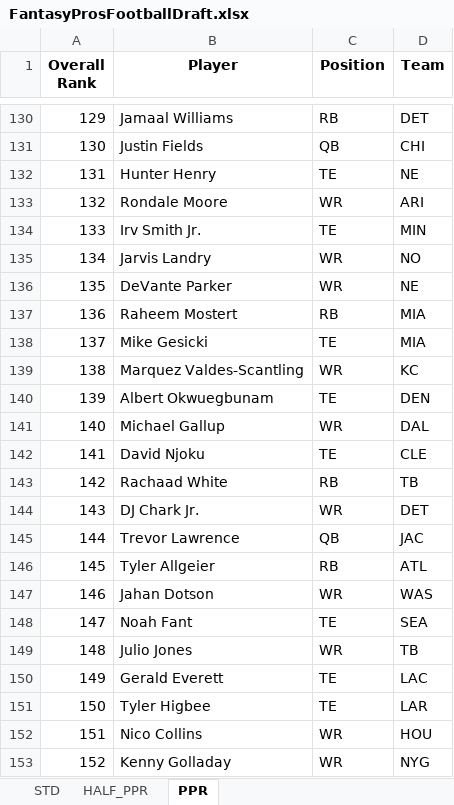
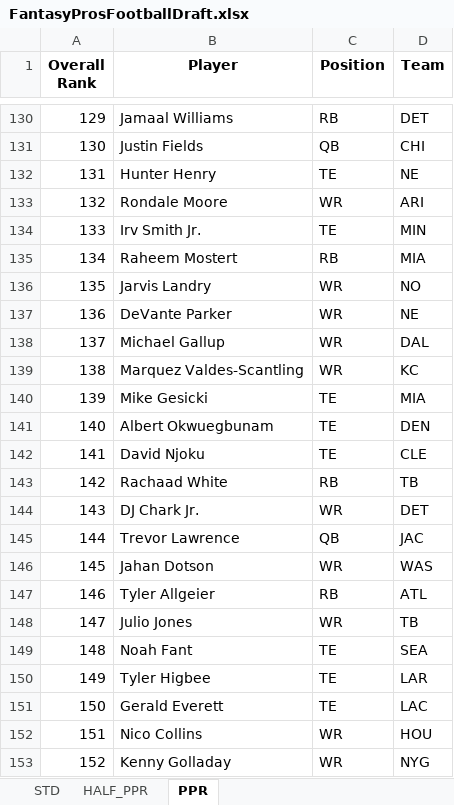
Before and after one commit to barbacbd/FantasyRankings, an Excel workbook: docs/FantasyProsFootballDraft.xlsx, sheet PPR, drawn as a sheet; only a part is shown, gaps mark what is left out; values as stored, in another font and other column widths than the file's, no borders; the diff covers the shown part only; the diff names each change by its address in the sheet, - before the commit and + after, or states it on an @@ line.

```diff
--- a/docs/FantasyProsFootballDraft.xlsx (sheet PPR)
+++ b/docs/FantasyProsFootballDraft.xlsx (sheet PPR)
-B135 (Player): Jarvis Landry
+B135 (Player): Raheem Mostert
-C135 (Position): WR
+C135 (Position): RB
-D135 (Team): NO
+D135 (Team): MIA
-B136 (Player): DeVante Parker
+B136 (Player): Jarvis Landry
-D136 (Team): NE
+D136 (Team): NO
-B137 (Player): Raheem Mostert
+B137 (Player): DeVante Parker
-C137 (Position): RB
+C137 (Position): WR
-D137 (Team): MIA
+D137 (Team): NE
-B138 (Player): Mike Gesicki
+B138 (Player): Michael Gallup
-C138 (Position): TE
+C138 (Position): WR
-D138 (Team): MIA
+D138 (Team): DAL
-B140 (Player): Albert Okwuegbunam
+B140 (Player): Mike Gesicki
-D140 (Team): DEN
+D140 (Team): MIA
-B141 (Player): Michael Gallup
+B141 (Player): Albert Okwuegbunam
-C141 (Position): WR
+C141 (Position): TE
-D141 (Team): DAL
+D141 (Team): DEN
-B146 (Player): Tyler Allgeier
+B146 (Player): Jahan Dotson
-C146 (Position): RB
+C146 (Position): WR
-D146 (Team): ATL
+D146 (Team): WAS
-B147 (Player): Jahan Dotson
+B147 (Player): Tyler Allgeier
-C147 (Position): WR
+C147 (Position): RB
-D147 (Team): WAS
+D147 (Team): ATL
-B148 (Player): Noah Fant
+B148 (Player): Julio Jones
-C148 (Position): TE
+C148 (Position): WR
-D148 (Team): SEA
+D148 (Team): TB
-B149 (Player): Julio Jones
+B149 (Player): Noah Fant
-C149 (Position): WR
+C149 (Position): TE
-D149 (Team): TB
+D149 (Team): SEA
-B150 (Player): Gerald Everett
+B150 (Player): Tyler Higbee
-D150 (Team): LAC
+D150 (Team): LAR
-B151 (Player): Tyler Higbee
+B151 (Player): Gerald Everett
-D151 (Team): LAR
+D151 (Team): LAC
```
Also changed, not shown: 474 edited cells elsewhere in this sheet, sheet HALF_PPR, sheet STD, docs/FantasyProsBaseballDraft.xlsx, docs/FantasyProsBasketballDraft.xlsx, 8 other files.
